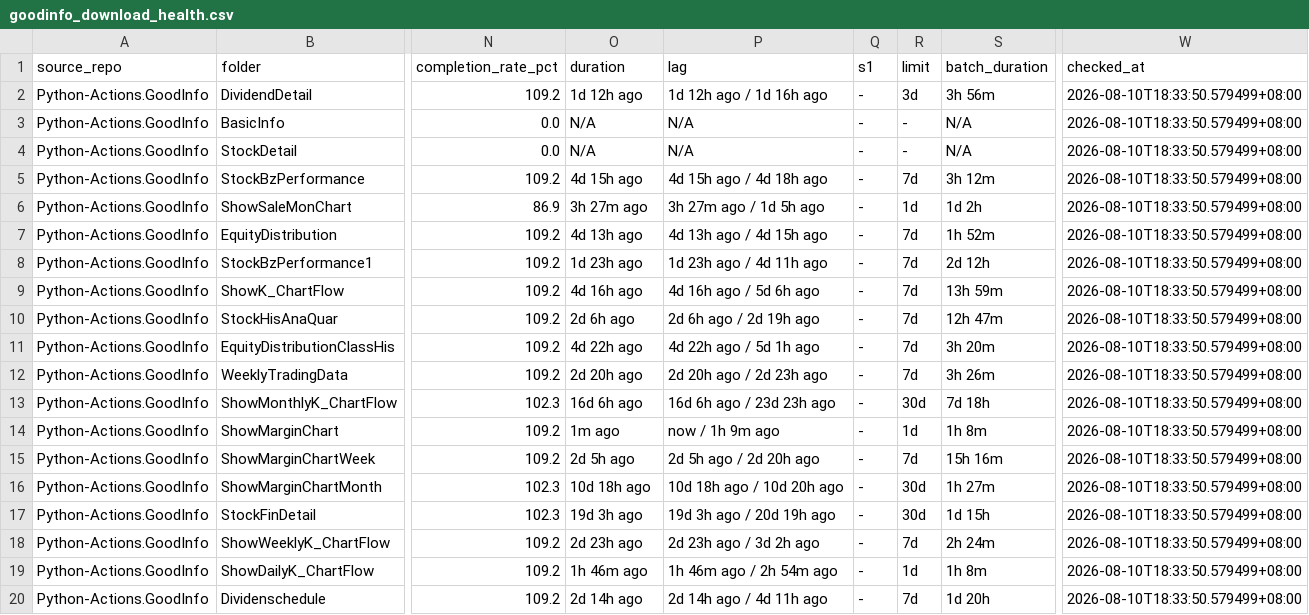
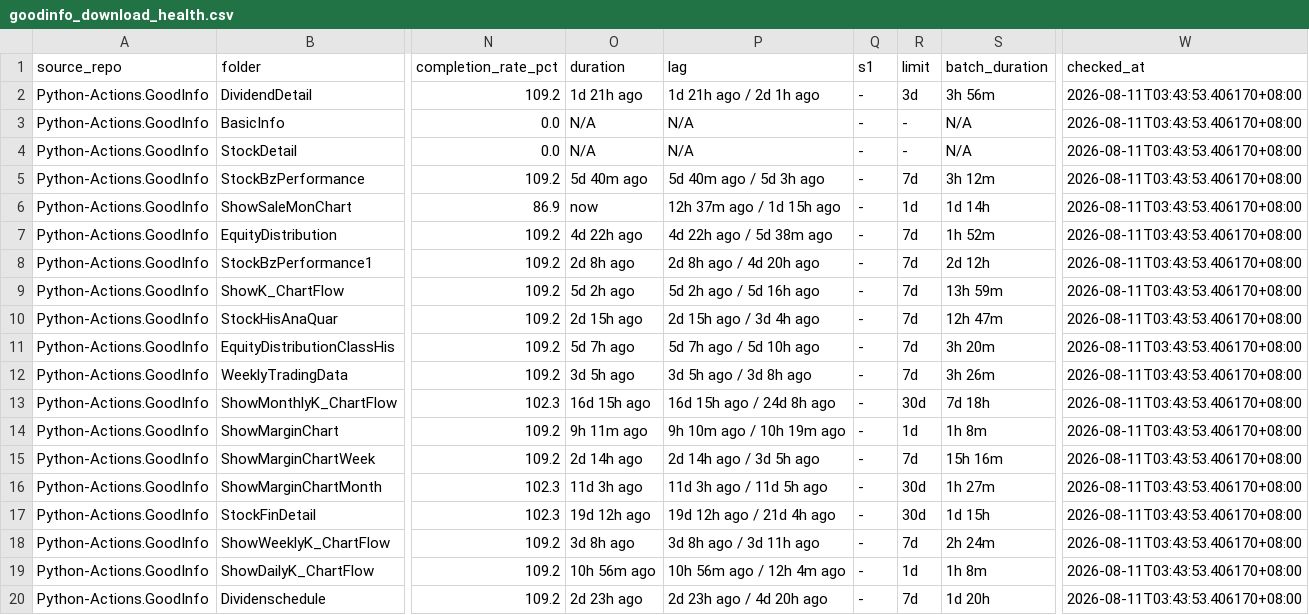
Before and after one commit to wenchiehlee-investment/Python-Actions.GoodInfo, a CSV file: data/upstream/goodinfo_download_health.csv, drawn as a sheet; only a part is shown, gaps mark what is left out; the diff names each change by its address in the sheet, - before the commit and + after, or states it on an @@ line.

Commit message:
🔄 synced file(s) with wenchiehlee-investment/Python-Actions.GoodInfo

```diff
--- a/data/upstream/goodinfo_download_health.csv
+++ b/data/upstream/goodinfo_download_health.csv
-O2 (duration): 1d 12h ago
+O2 (duration): 1d 21h ago
-P2 (lag): 1d 12h ago / 1d 16h ago
+P2 (lag): 1d 21h ago / 2d 1h ago
-W2:W20 (checked_at): 2026-08-10T18:33:50.579499+08:00
+W2:W20 (checked_at): 2026-08-11T03:43:53.406170+08:00
-O5 (duration): 4d 15h ago
+O5 (duration): 5d 40m ago
-P5 (lag): 4d 15h ago / 4d 18h ago
+P5 (lag): 5d 40m ago / 5d 3h ago
-O6 (duration): 3h 27m ago
+O6 (duration): now
-P6 (lag): 3h 27m ago / 1d 5h ago
+P6 (lag): 12h 37m ago / 1d 15h ago
-S6 (batch_duration): 1d 2h
+S6 (batch_duration): 1d 14h
-O7 (duration): 4d 13h ago
+O7 (duration): 4d 22h ago
-P7 (lag): 4d 13h ago / 4d 15h ago
+P7 (lag): 4d 22h ago / 5d 38m ago
-O8 (duration): 1d 23h ago
+O8 (duration): 2d 8h ago
-P8 (lag): 1d 23h ago / 4d 11h ago
+P8 (lag): 2d 8h ago / 4d 20h ago
-O9 (duration): 4d 16h ago
+O9 (duration): 5d 2h ago
-P9 (lag): 4d 16h ago / 5d 6h ago
+P9 (lag): 5d 2h ago / 5d 16h ago
-O10 (duration): 2d 6h ago
+O10 (duration): 2d 15h ago
-P10 (lag): 2d 6h ago / 2d 19h ago
+P10 (lag): 2d 15h ago / 3d 4h ago
-O11 (duration): 4d 22h ago
+O11 (duration): 5d 7h ago
-P11 (lag): 4d 22h ago / 5d 1h ago
+P11 (lag): 5d 7h ago / 5d 10h ago
-O12 (duration): 2d 20h ago
+O12 (duration): 3d 5h ago
-P12 (lag): 2d 20h ago / 2d 23h ago
+P12 (lag): 3d 5h ago / 3d 8h ago
-O13 (duration): 16d 6h ago
+O13 (duration): 16d 15h ago
-P13 (lag): 16d 6h ago / 23d 23h ago
+P13 (lag): 16d 15h ago / 24d 8h ago
-O14 (duration): 1m ago
+O14 (duration): 9h 11m ago
-P14 (lag): now / 1h 9m ago
+P14 (lag): 9h 10m ago / 10h 19m ago
-O15 (duration): 2d 5h ago
+O15 (duration): 2d 14h ago
-P15 (lag): 2d 5h ago / 2d 20h ago
+P15 (lag): 2d 14h ago / 3d 5h ago
-O16 (duration): 10d 18h ago
+O16 (duration): 11d 3h ago
-P16 (lag): 10d 18h ago / 10d 20h ago
+P16 (lag): 11d 3h ago / 11d 5h ago
-O17 (duration): 19d 3h ago
+O17 (duration): 19d 12h ago
-P17 (lag): 19d 3h ago / 20d 19h ago
+P17 (lag): 19d 12h ago / 21d 4h ago
-O18 (duration): 2d 23h ago
+O18 (duration): 3d 8h ago
-P18 (lag): 2d 23h ago / 3d 2h ago
+P18 (lag): 3d 8h ago / 3d 11h ago
-O19 (duration): 1h 46m ago
+O19 (duration): 10h 56m ago
-P19 (lag): 1h 46m ago / 2h 54m ago
+P19 (lag): 10h 56m ago / 12h 4m ago
-O20 (duration): 2d 14h ago
+O20 (duration): 2d 23h ago
-P20 (lag): 2d 14h ago / 4d 11h ago
+P20 (lag): 2d 23h ago / 4d 20h ago
```
